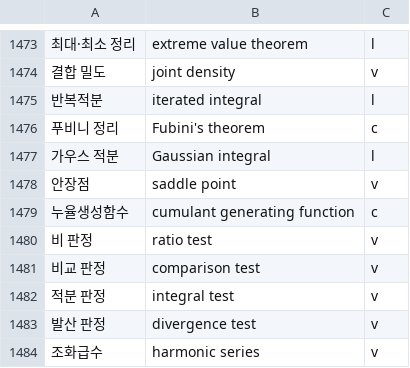
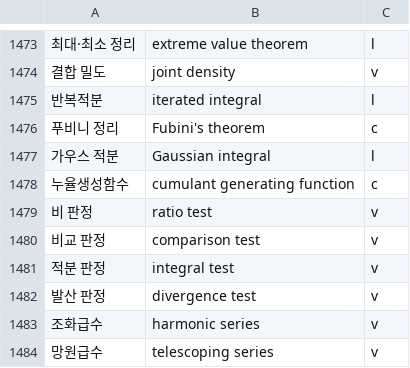
Before and after one commit to radix24/namunnip-textbook-univ, a TSV file: curricula/univ-terms.tsv, drawn as a sheet; only a part is shown, gaps mark what is left out; the shorter side is filled out with more unchanged rows; removed rows and columns are numbered as before the commit, all else as after; the diff covers the shown part only; the diff names each change by its address in the sheet, - before the commit and + after, or states it on an @@ line.

```diff
--- a/curricula/univ-terms.tsv
+++ b/curricula/univ-terms.tsv
-row 1478: 안장점 | saddle point | v
```
Also changed, not shown: 59 added rows and 1 removed row elsewhere in this file, 23 other files.
